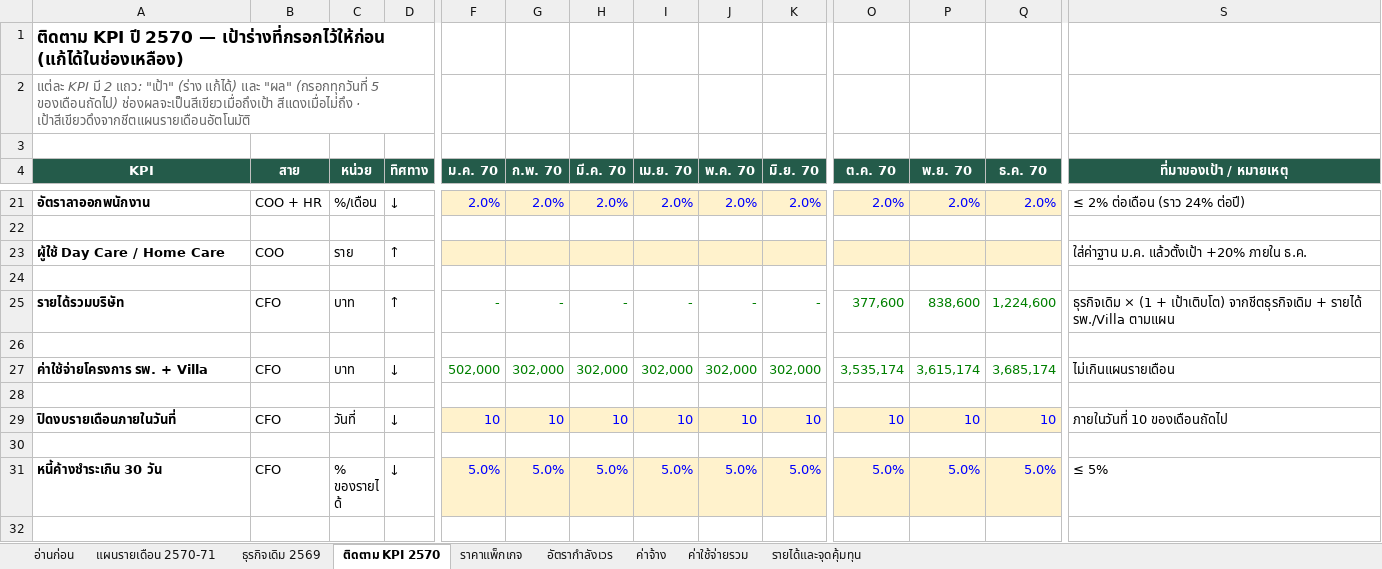
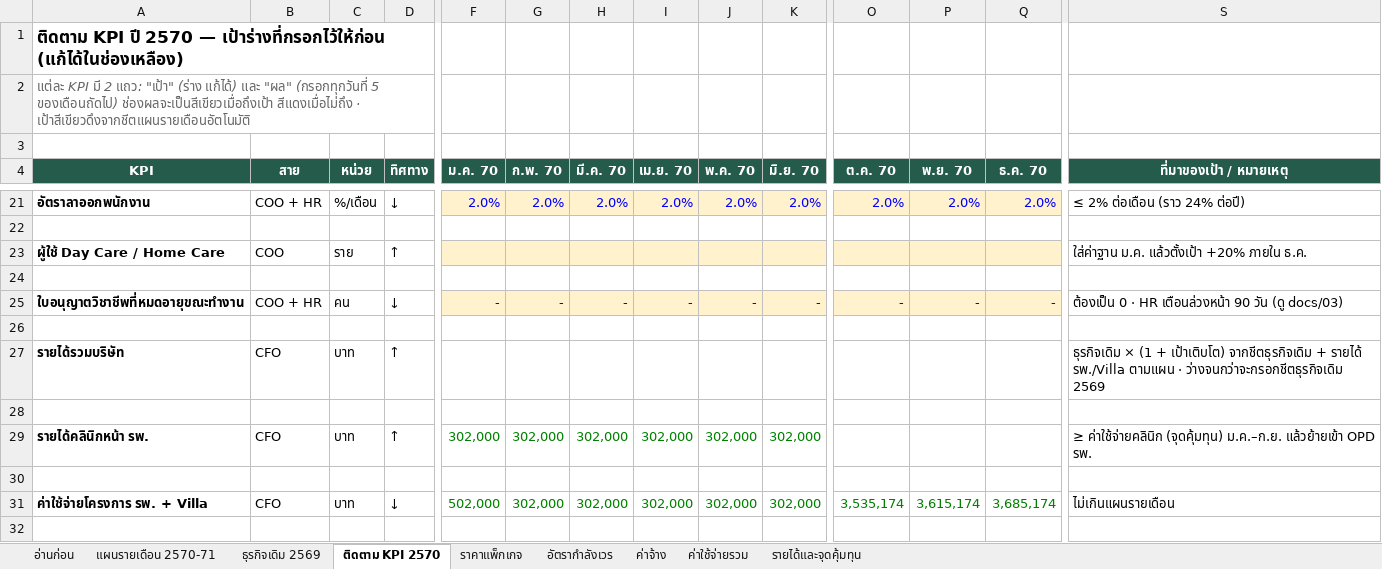
Before and after one commit to niasmin/Years-Plan, an Excel workbook: finance/CMNH_แผนการเงิน_2570-71.xlsx, sheet ติดตาม KPI 2570, drawn as a sheet; only a part is shown, gaps mark what is left out; the shorter side is filled out with more unchanged rows; values as stored, in another font and other column widths than the file's, no borders; conditional formats not drawn; rows hold the shown columns only; the diff covers the shown part only; the diff names each change by its address in the sheet, - before the commit and + after, or states it on an @@ line.

```diff
--- a/finance/CMNH_แผนการเงิน_2570-71.xlsx (sheet ติดตาม KPI 2570)
+++ b/finance/CMNH_แผนการเงิน_2570-71.xlsx (sheet ติดตาม KPI 2570)
-A25 (KPI): รายได้รวมบริษัท
+A25 (KPI): ใบอนุญาตวิชาชีพที่หมดอายุขณะทำงาน
-B25 (สาย): CFO
+B25 (สาย): COO + HR
-C25 (หน่วย): บาท
+C25 (หน่วย): คน
-D25 (ทิศทาง): ↑
+D25 (ทิศทาง): ↓
@@ F25:Q25 fill: none → #FFF2CC, text colour: #008000 → #0000FF @@
-O25 (ต.ค. 70): 377,600
+O25 (ต.ค. 70): -
-P25 (พ.ย. 70): 838,600
+P25 (พ.ย. 70): -
-Q25 (ธ.ค. 70): 1,224,600
+Q25 (ธ.ค. 70): -
-S25 (ที่มาของเป้า / หมายเหตุ): ธุรกิจเดิม × (1 + เป้าเติบโต) จากชีตธุรกิจเดิม + รายได้ รพ./Villa ตามแผน
+S25 (ที่มาของเป้า / หมายเหตุ): ต้องเป็น 0 · HR เตือนล่วงหน้า 90 วัน (ดู docs/03)
+row 26: (empty)
+row 27: รายได้รวมบริษัท | CFO | บาท | ↑ |  |  |  |  |  |  |  |  |  | ธุรกิจเดิม × (1 + เป้าเติบโต) จากชีตธุรกิจเดิม + รายได้ รพ./Villa ตามแผน · ว่างจนกว่าจะกรอกชีตธุรกิจเดิม 2569
+row 28: (empty)
+row 29: รายได้คลินิกหน้า รพ. | CFO | บาท | ↑ | 302,000 | 302,000 | 302,000 | 302,000 | 302,000 | 302,000 |  |  |  | ≥ ค่าใช้จ่ายคลินิก (จุดคุ้มทุน) ม.ค.–ก.ย. แล้วย้ายเข้า OPD รพ.
```
Also changed, not shown: cell formats elsewhere in this sheet, formulas that keep their value, charts or pictures, 3 other files.
